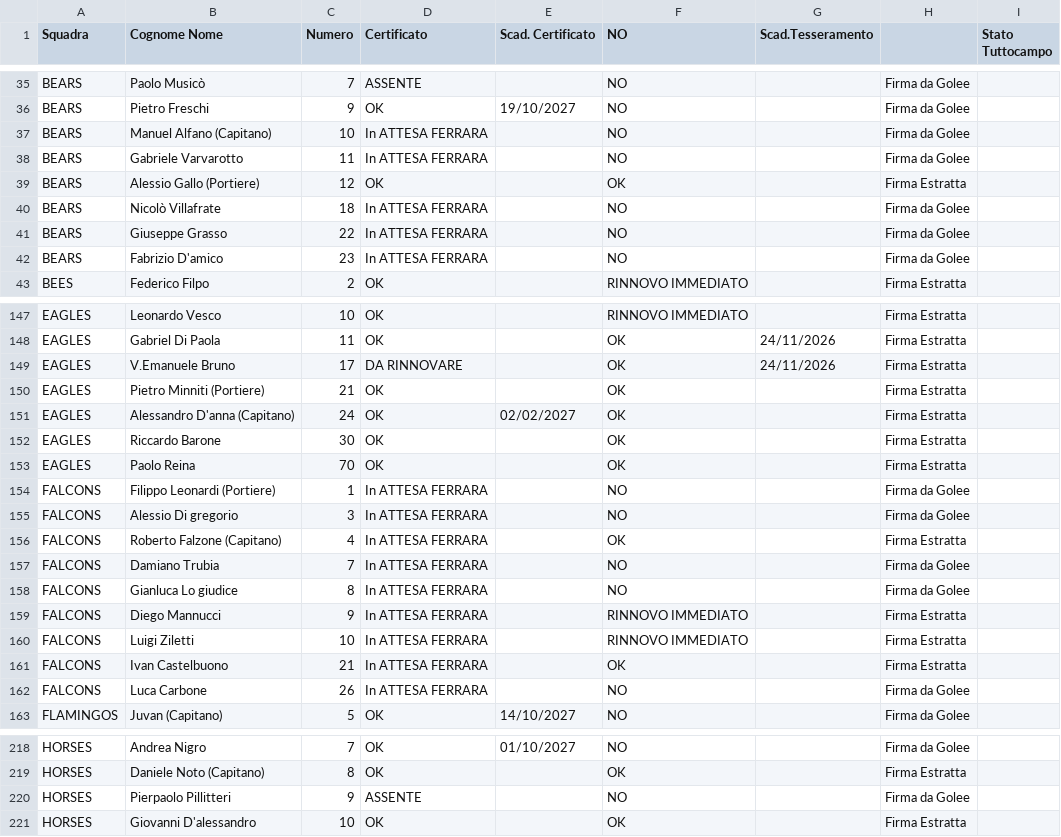
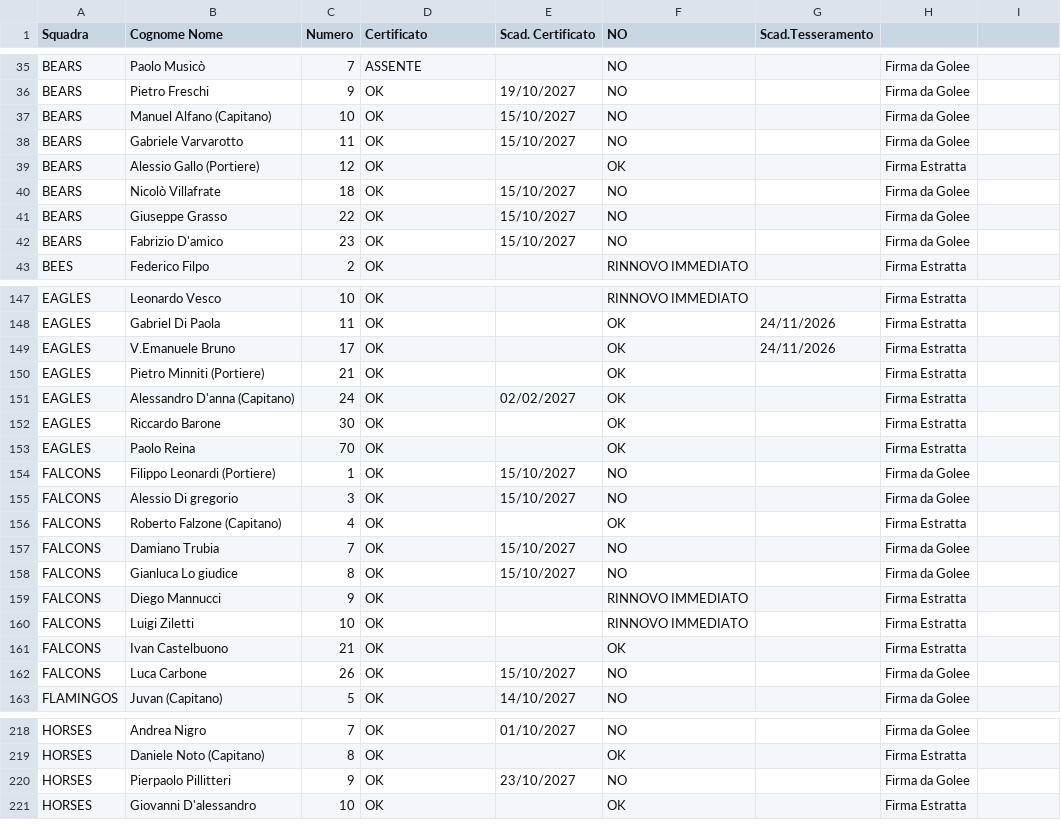
Before and after one commit to lorenzopatellaro17-ui/liste-torneo, a CSV file: squadre.csv, drawn as a sheet; only a part is shown, gaps mark what is left out; the diff covers the shown part only.

Commit message:
Add files via upload

```diff
--- a/squadre.csv
+++ b/squadre.csv
@@ -1 +1 @@
-Squadra,Cognome Nome,Numero,Certificato,Scad. Certificato,NO,Scad.Tesseramento,,Stato Tuttocampo
+Squadra,Cognome Nome,Numero,Certificato,Scad. Certificato,NO,Scad.Tesseramento,,
@@ -36,8 +36,8 @@ BEARS,Paolo Musicò,7,ASSENTE,,NO,,Firma da Golee,
 BEARS,Pietro Freschi,9,OK,19/10/2027,NO,,Firma da Golee,
-BEARS,Manuel Alfano (Capitano),10,In ATTESA FERRARA,,NO,,Firma da Golee,
-BEARS,Gabriele Varvarotto,11,In ATTESA FERRARA,,NO,,Firma da Golee,
+BEARS,Manuel Alfano (Capitano),10,OK,15/10/2027,NO,,Firma da Golee,
+BEARS,Gabriele Varvarotto,11,OK,15/10/2027,NO,,Firma da Golee,
 BEARS,Alessio Gallo (Portiere),12,OK,,OK,,Firma Estratta,
-BEARS,Nicolò Villafrate,18,In ATTESA FERRARA,,NO,,Firma da Golee,
-BEARS,Giuseppe Grasso,22,In ATTESA FERRARA,,NO,,Firma da Golee,
-BEARS,Fabrizio D'amico,23,In ATTESA FERRARA,,NO,,Firma da Golee,
+BEARS,Nicolò Villafrate,18,OK,15/10/2027,NO,,Firma da Golee,
+BEARS,Giuseppe Grasso,22,OK,15/10/2027,NO,,Firma da Golee,
+BEARS,Fabrizio D'amico,23,OK,15/10/2027,NO,,Firma da Golee,
 BEES ,Federico Filpo,2,OK,,RINNOVO IMMEDIATO,,Firma Estratta,
@@ -148,3 +148,3 @@ EAGLES,Leonardo Vesco,10,OK,,RINNOVO IMMEDIATO,,Firma Estratta,
 EAGLES,Gabriel Di Paola,11,OK,,OK,24/11/2026,Firma Estratta,
-EAGLES,V.Emanuele Bruno,17,DA RINNOVARE,,OK,24/11/2026,Firma Estratta,
+EAGLES,V.Emanuele Bruno,17,OK,,OK,24/11/2026,Firma Estratta,
 EAGLES,Pietro Minniti (Portiere),21,OK,,OK,,Firma Estratta,
@@ -153,11 +153,11 @@ EAGLES,Riccardo Barone,30,OK,,OK,,Firma Estratta,
 EAGLES,Paolo Reina,70,OK,,OK,,Firma Estratta,
-FALCONS ,Filippo Leonardi (Portiere),1,In ATTESA FERRARA,,NO,,Firma da Golee,
-FALCONS ,Alessio Di gregorio,3,In ATTESA FERRARA,,NO,,Firma da Golee,
-FALCONS ,Roberto Falzone (Capitano),4,In ATTESA FERRARA,,OK,,Firma Estratta,
-FALCONS ,Damiano Trubia,7,In ATTESA FERRARA,,NO,,Firma da Golee,
-FALCONS ,Gianluca Lo giudice,8,In ATTESA FERRARA,,NO,,Firma da Golee,
-FALCONS ,Diego Mannucci,9,In ATTESA FERRARA,,RINNOVO IMMEDIATO,,Firma Estratta,
-FALCONS ,Luigi Ziletti,10,In ATTESA FERRARA,,RINNOVO IMMEDIATO,,Firma Estratta,
-FALCONS ,Ivan Castelbuono,21,In ATTESA FERRARA,,OK,,Firma Estratta,
-FALCONS ,Luca Carbone,26,In ATTESA FERRARA,,NO,,Firma da Golee,
+FALCONS ,Filippo Leonardi (Portiere),1,OK,15/10/2027,NO,,Firma da Golee,
+FALCONS ,Alessio Di gregorio,3,OK,15/10/2027,NO,,Firma da Golee,
+FALCONS ,Roberto Falzone (Capitano),4,OK,,OK,,Firma Estratta,
+FALCONS ,Damiano Trubia,7,OK,15/10/2027,NO,,Firma da Golee,
+FALCONS ,Gianluca Lo giudice,8,OK,15/10/2027,NO,,Firma da Golee,
+FALCONS ,Diego Mannucci,9,OK,,RINNOVO IMMEDIATO,,Firma Estratta,
+FALCONS ,Luigi Ziletti,10,OK,,RINNOVO IMMEDIATO,,Firma Estratta,
+FALCONS ,Ivan Castelbuono,21,OK,,OK,,Firma Estratta,
+FALCONS ,Luca Carbone,26,OK,15/10/2027,NO,,Firma da Golee,
 FLAMINGOS,Juvan (Capitano),5,OK,14/10/2027,NO,,Firma da Golee,
@@ -219,3 +219,3 @@ HORSES,Andrea Nigro,7,OK,01/10/2027,NO,,Firma da Golee,
 HORSES,Daniele Noto (Capitano),8,OK,,OK,,Firma Estratta,
-HORSES,Pierpaolo Pillitteri,9,ASSENTE,,NO,,Firma da Golee,
+HORSES,Pierpaolo Pillitteri,9,OK,23/10/2027,NO,,Firma da Golee,
 HORSES,Giovanni D'alessandro,10,OK,,OK,,Firma Estratta,
```
Also changed, not shown: 1 added row and 100 edited cells elsewhere in this file.
